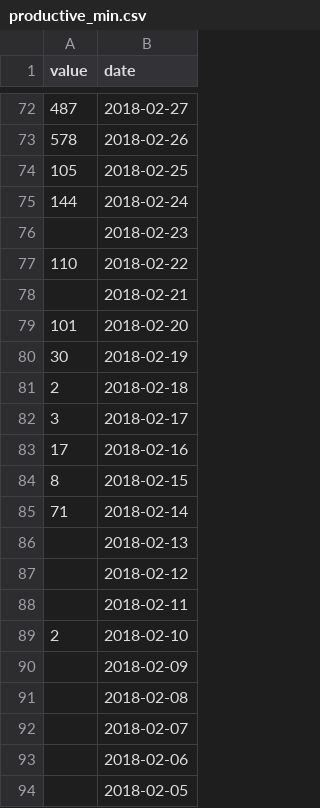
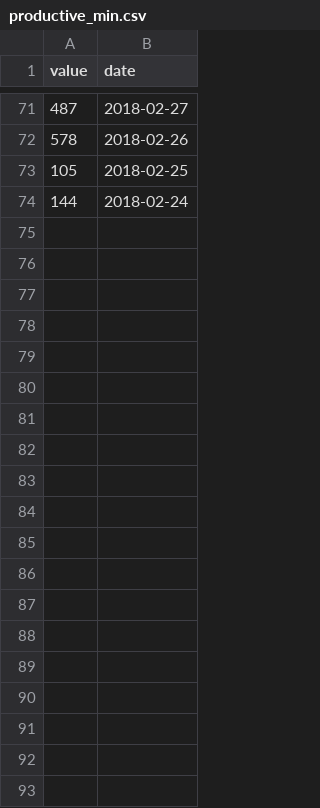
Before and after one commit to HussainAther/Exist, a CSV file: csv/productive_min.csv, drawn as a sheet; only a part is shown, gaps mark what is left out; the diff covers the shown part only; the diff names each change by its address in the sheet, - before the commit and + after, or states it on an @@ line.

```diff
--- a/csv/productive_min.csv
+++ b/csv/productive_min.csv
-row 76:  | 2018-02-23
-row 77: 110 | 2018-02-22
-row 78:  | 2018-02-21
-row 79: 101 | 2018-02-20
-row 80: 30 | 2018-02-19
-row 81: 2 | 2018-02-18
-row 82: 3 | 2018-02-17
-row 83: 17 | 2018-02-16
-row 84: 8 | 2018-02-15
-row 85: 71 | 2018-02-14
-row 86:  | 2018-02-13
-row 87:  | 2018-02-12
-row 88:  | 2018-02-11
-row 89: 2 | 2018-02-10
-row 90:  | 2018-02-09
-row 91:  | 2018-02-08
-row 92:  | 2018-02-07
-row 93:  | 2018-02-06
-row 94:  | 2018-02-05
```
Also changed, not shown: 42 removed rows elsewhere in this file, csv/anxiety.csv, 9 other files.
